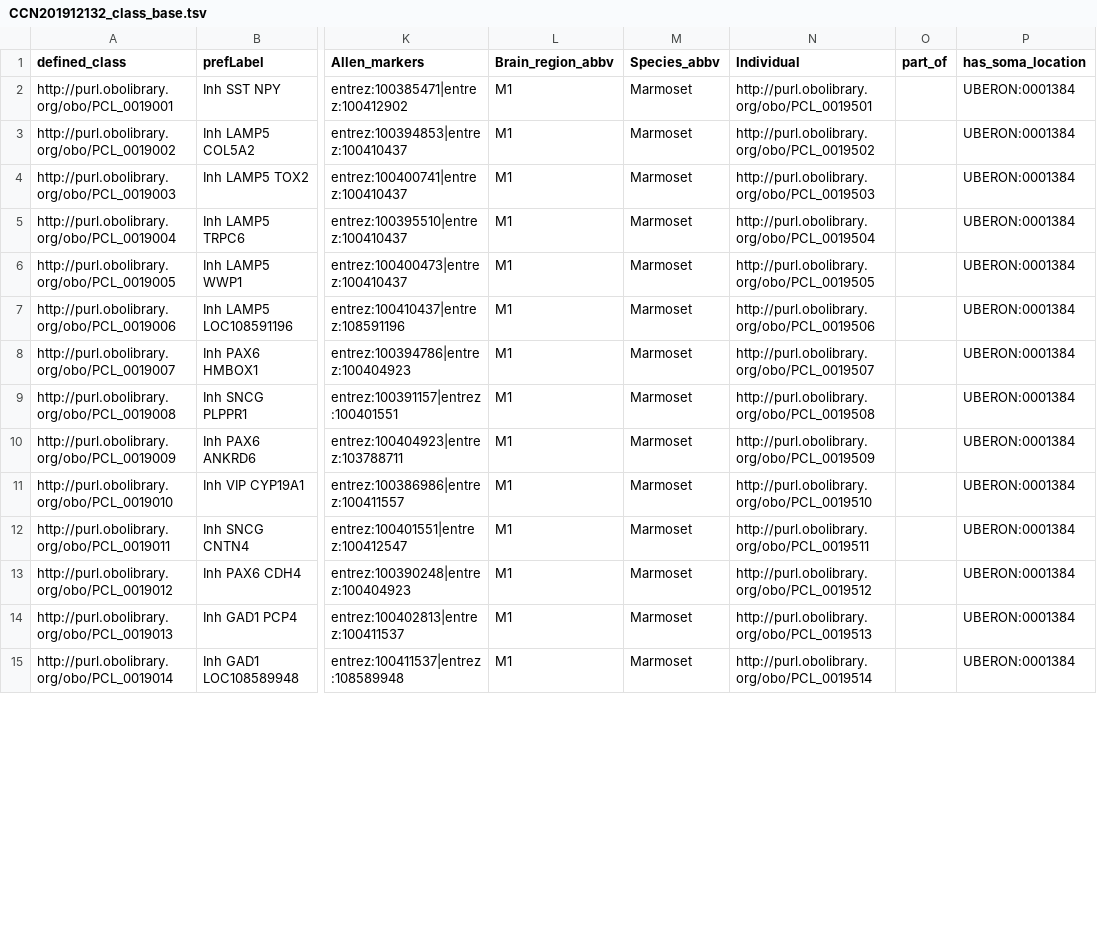
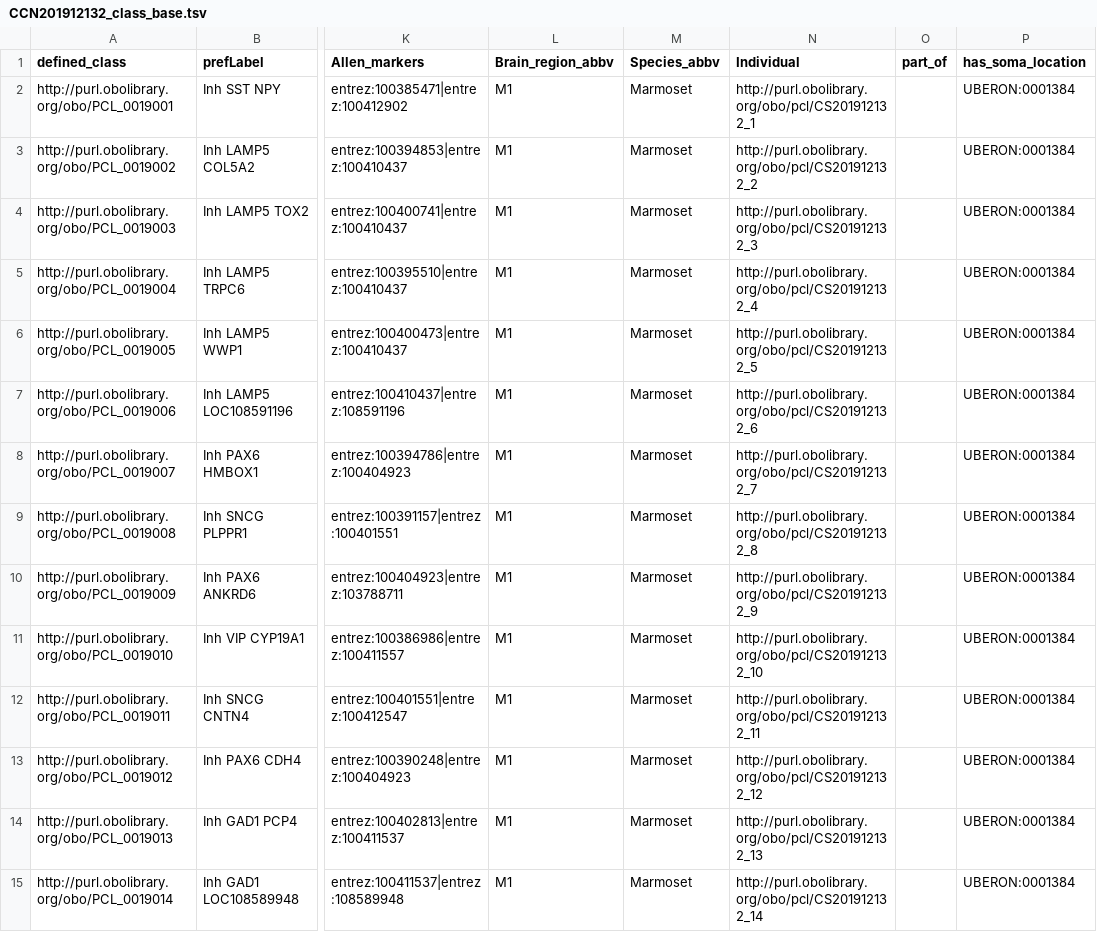
Before and after one commit to obophenotype/brain_data_standards_ontologies, a TSV file: src/patterns/data/default/CCN201912132_class_base.tsv, drawn as a sheet; only a part is shown, gaps mark what is left out; the diff covers the shown part only; the diff names each change by its address in the sheet, - before the commit and + after, or states it on an @@ line.

```diff
--- a/src/patterns/data/default/CCN201912132_class_base.tsv
+++ b/src/patterns/data/default/CCN201912132_class_base.tsv
-N2 (Individual): http://purl.obolibrary.org/obo/PCL_0019501
+N2 (Individual): http://purl.obolibrary.org/obo/pcl/CS201912132_1
-N3 (Individual): http://purl.obolibrary.org/obo/PCL_0019502
+N3 (Individual): http://purl.obolibrary.org/obo/pcl/CS201912132_2
-N4 (Individual): http://purl.obolibrary.org/obo/PCL_0019503
+N4 (Individual): http://purl.obolibrary.org/obo/pcl/CS201912132_3
-N5 (Individual): http://purl.obolibrary.org/obo/PCL_0019504
+N5 (Individual): http://purl.obolibrary.org/obo/pcl/CS201912132_4
-N6 (Individual): http://purl.obolibrary.org/obo/PCL_0019505
+N6 (Individual): http://purl.obolibrary.org/obo/pcl/CS201912132_5
-N7 (Individual): http://purl.obolibrary.org/obo/PCL_0019506
+N7 (Individual): http://purl.obolibrary.org/obo/pcl/CS201912132_6
-N8 (Individual): http://purl.obolibrary.org/obo/PCL_0019507
+N8 (Individual): http://purl.obolibrary.org/obo/pcl/CS201912132_7
-N9 (Individual): http://purl.obolibrary.org/obo/PCL_0019508
+N9 (Individual): http://purl.obolibrary.org/obo/pcl/CS201912132_8
-N10 (Individual): http://purl.obolibrary.org/obo/PCL_0019509
+N10 (Individual): http://purl.obolibrary.org/obo/pcl/CS201912132_9
-N11 (Individual): http://purl.obolibrary.org/obo/PCL_0019510
+N11 (Individual): http://purl.obolibrary.org/obo/pcl/CS201912132_10
-N12 (Individual): http://purl.obolibrary.org/obo/PCL_0019511
+N12 (Individual): http://purl.obolibrary.org/obo/pcl/CS201912132_11
-N13 (Individual): http://purl.obolibrary.org/obo/PCL_0019512
+N13 (Individual): http://purl.obolibrary.org/obo/pcl/CS201912132_12
-N14 (Individual): http://purl.obolibrary.org/obo/PCL_0019513
+N14 (Individual): http://purl.obolibrary.org/obo/pcl/CS201912132_13
-N15 (Individual): http://purl.obolibrary.org/obo/PCL_0019514
+N15 (Individual): http://purl.obolibrary.org/obo/pcl/CS201912132_14
```
Also changed, not shown: 110 edited cells elsewhere in this file, src/patterns/data/default/CCN201912131_class_base.tsv, src/patterns/data/default/CCN202002013_class_base.tsv, 1 other file.
